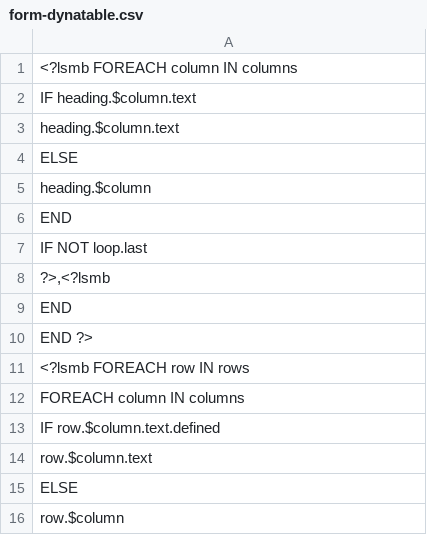
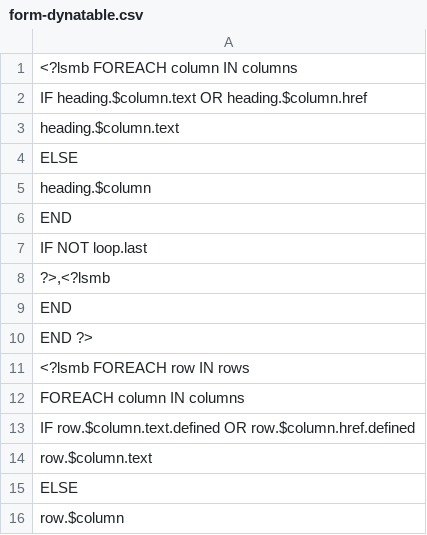
Before and after one commit to Aufin/ledger-smb, a CSV file: UI/form-dynatable.csv, drawn as a sheet; only a part is shown.

Commit message:
fixing csv handling of empty hrefs
git-svn-id: http://ledger-smb.svn.sourceforge.net/svnroot/ledger-smb/branches/1.3@4276 4979c152-3d1c-0410-bac9-87ea11338e46

```diff
--- a/UI/form-dynatable.csv
+++ b/UI/form-dynatable.csv
@@ -1,3 +1,3 @@
 <?lsmb FOREACH column IN columns;
-	IF heading.$column.text;
+	IF heading.$column.text OR heading.$column.href;
 		heading.$column.text;
@@ -12,3 +12,3 @@ END ?>
 	FOREACH column IN columns;
-		IF row.$column.text.defined;
+		IF row.$column.text.defined OR row.$column.href.defined;
 			row.$column.text;
```
